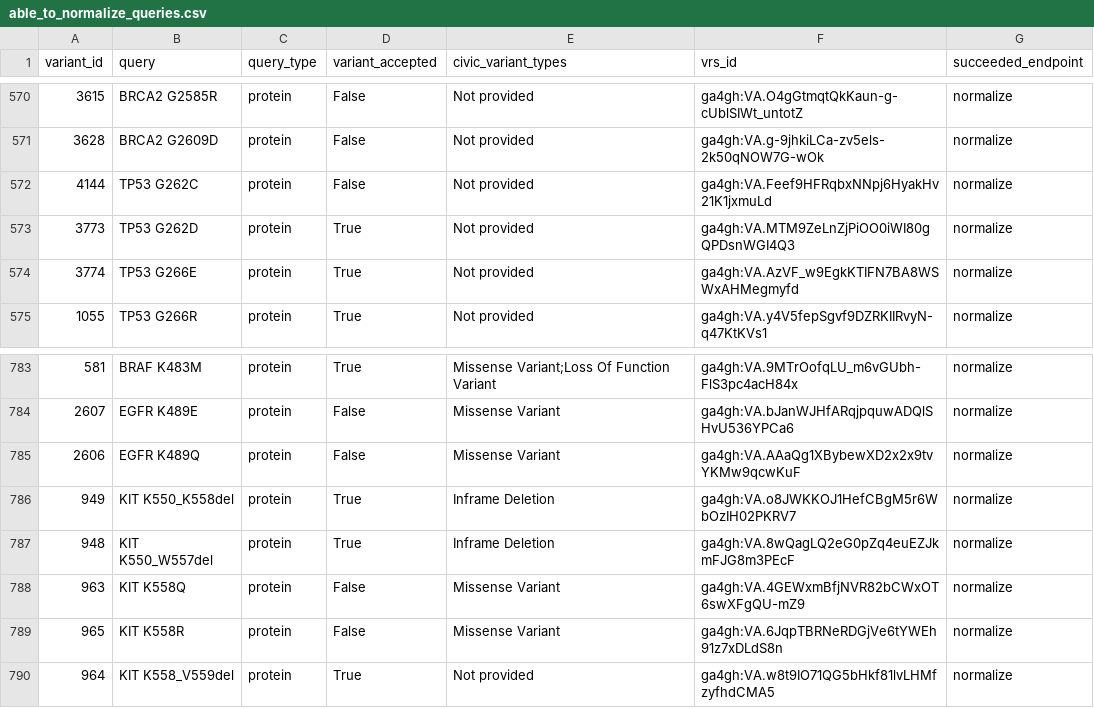
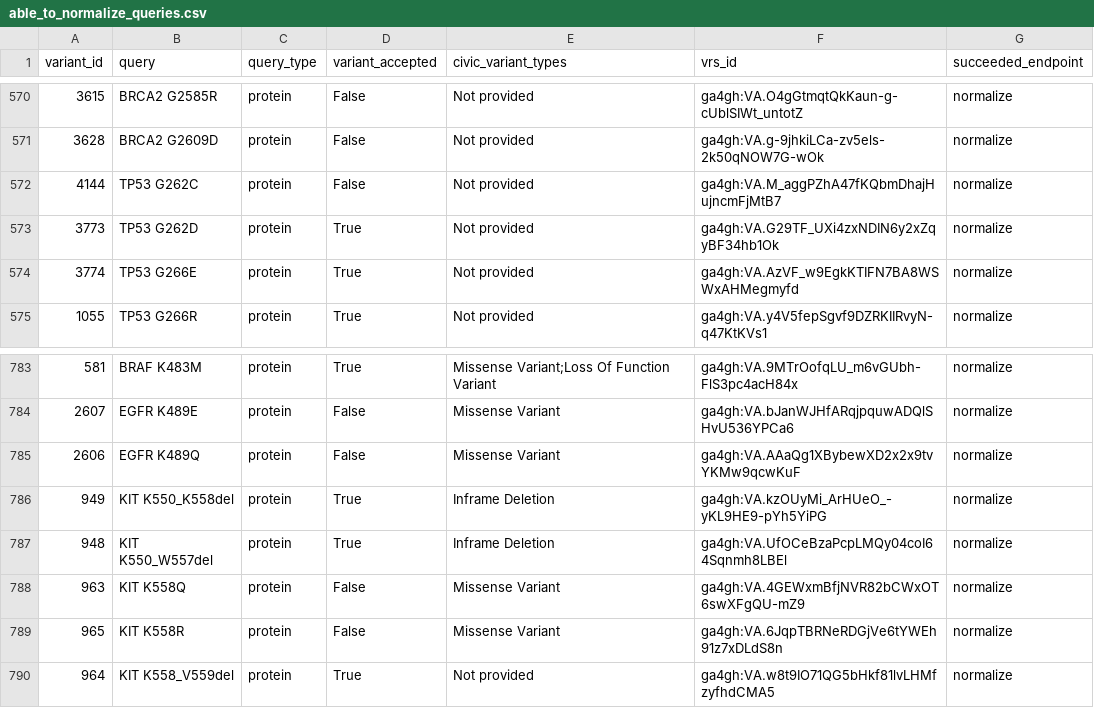
Before and after one commit to GenomicMedLab/variation-normalizer-manuscript, a CSV file: analysis/civic/variation_analysis/able_to_normalize_queries.csv (was analysis/civic/able_to_normalize_queries.csv), drawn as a sheet; only a part is shown, gaps mark what is left out.

Commit message:
restructure file hierarchy
- Also updates VariantCategory enum in evidence/assertion nbs

```diff
--- a/analysis/civic/able_to_normalize_queries.csv
+++ b/analysis/civic/variation_analysis/able_to_normalize_queries.csv
@@ -571,4 +571,4 @@ variant_id	query	query_type	variant_accepted	civic_variant_types	vrs_id	succeede
 3628	BRCA2 G2609D	protein	False	Not provided	ga4gh:VA.g-9jhkiLCa-zv5els-2k50qNOW7G-wOk	normalize
-4144	TP53 G262C	protein	False	Not provided	ga4gh:VA.Feef9HFRqbxNNpj6HyakHv21K1jxmuLd	normalize
-3773	TP53 G262D	protein	True	Not provided	ga4gh:VA.MTM9ZeLnZjPiOO0iWI80gQPDsnWGI4Q3	normalize
+4144	TP53 G262C	protein	False	Not provided	ga4gh:VA.M_aggPZhA47fKQbmDhajHujncmFjMtB7	normalize
+3773	TP53 G262D	protein	True	Not provided	ga4gh:VA.G29TF_UXi4zxNDIN6y2xZqyBF34hb1Ok	normalize
 3774	TP53 G266E	protein	True	Not provided	ga4gh:VA.AzVF_w9EgkKTIFN7BA8WSWxAHMegmyfd	normalize
@@ -785,4 +785,4 @@ variant_id	query	query_type	variant_accepted	civic_variant_types	vrs_id	succeede
 2606	EGFR K489Q	protein	False	Missense Variant	ga4gh:VA.AAaQg1XBybewXD2x2x9tvYKMw9qcwKuF	normalize
-949	KIT K550_K558del	protein	True	Inframe Deletion	ga4gh:VA.o8JWKKOJ1HefCBgM5r6WbOzIH02PKRV7	normalize
-948	KIT K550_W557del	protein	True	Inframe Deletion	ga4gh:VA.8wQagLQ2eG0pZq4euEZJkmFJG8m3PEcF	normalize
+949	KIT K550_K558del	protein	True	Inframe Deletion	ga4gh:VA.kzOUyMi_ArHUeO_-yKL9HE9-pYh5YiPG	normalize
+948	KIT K550_W557del	protein	True	Inframe Deletion	ga4gh:VA.UfOCeBzaPcpLMQy04coI64Sqnmh8LBEl	normalize
 963	KIT K558Q	protein	False	Missense Variant	ga4gh:VA.4GEWxmBfjNVR82bCWxOT6swXFgQU-mZ9	normalize
```
Also changed, not shown: 6 other files.
